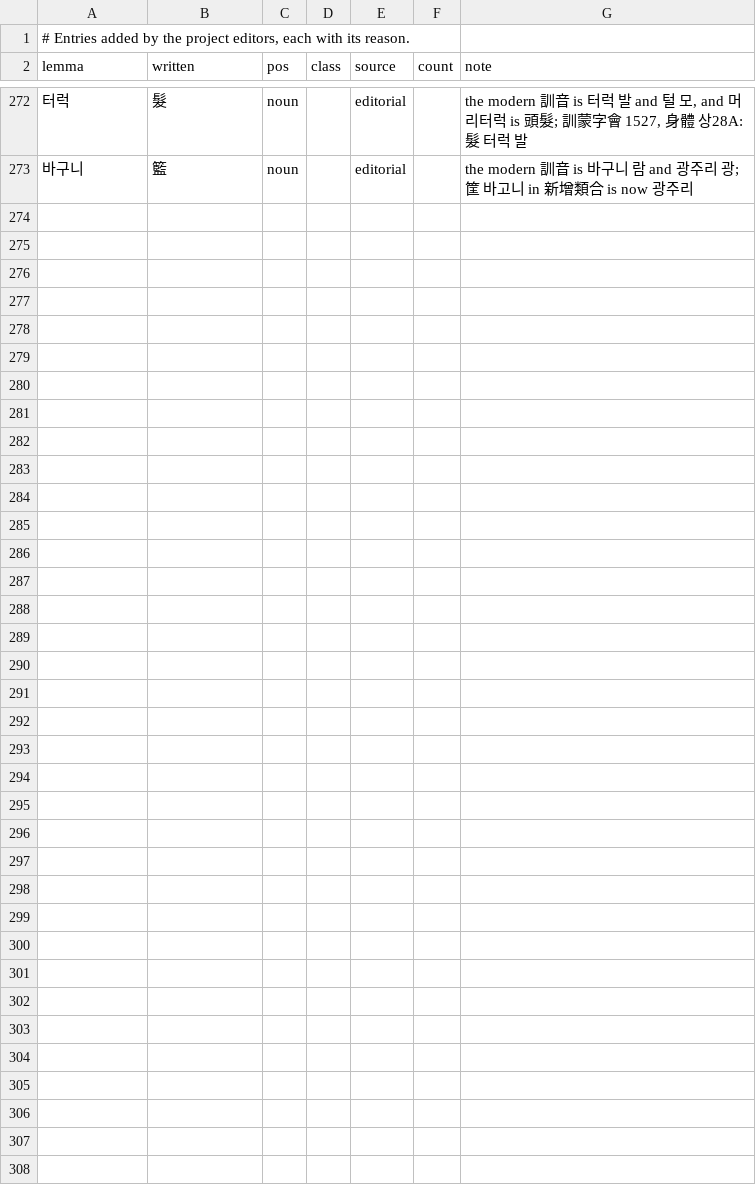
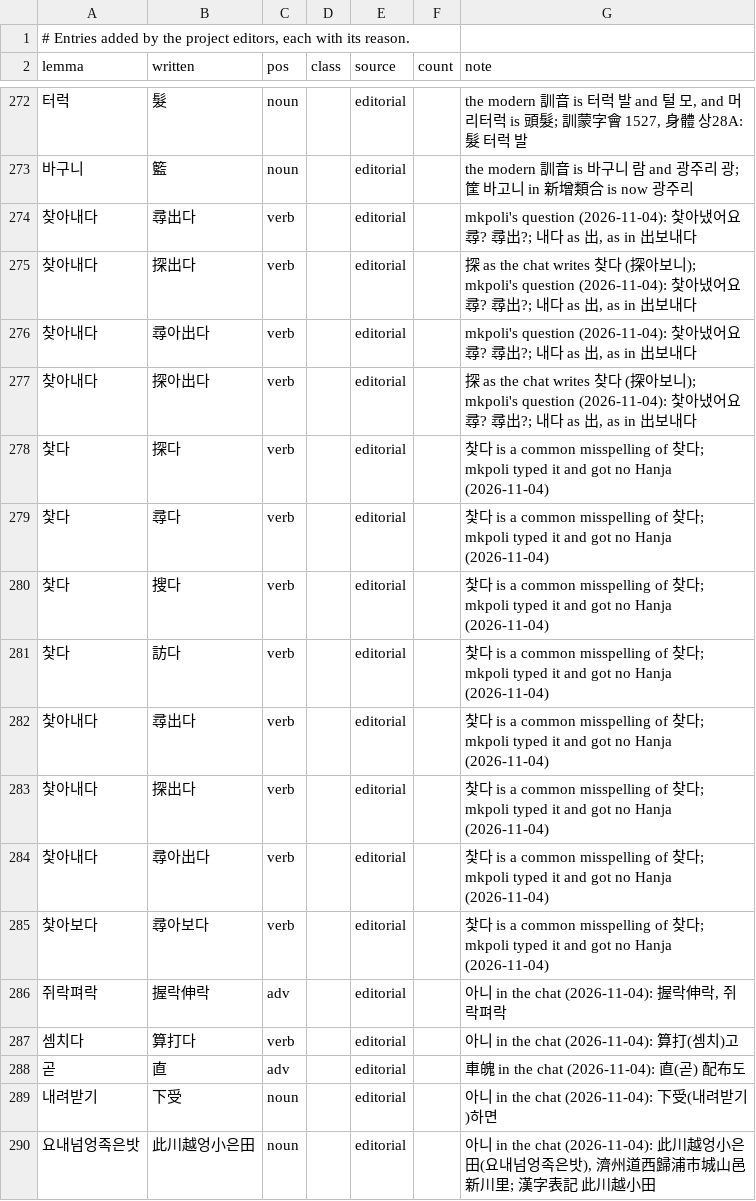
Before and after one commit to mkpoli/seokdok, a TSV file: dict/editorial.tsv, drawn as a sheet; only a part is shown, gaps mark what is left out; the diff names each change by its address in the sheet, - before the commit and + after, or states it on an @@ line.

Commit message:
feat(dict): add 찾아내다, 찿다 and readings from the chat

```diff
--- a/dict/editorial.tsv
+++ b/dict/editorial.tsv
+row 274: 찾아내다 | 尋出다 | verb |  | editorial |  | mkpoli's question (2026-11-04): 찿아냈어요 尋? 尋出?; 내다 as 出, as in 出보내다
+row 275: 찾아내다 | 探出다 | verb |  | editorial |  | 探 as the chat writes 찾다 (探아보니); mkpoli's question (2026-11-04): 찿아냈어요 尋? 尋出?; 내다 as 出, as in 出보내다
+row 276: 찾아내다 | 尋아出다 | verb |  | editorial |  | mkpoli's question (2026-11-04): 찿아냈어요 尋? 尋出?; 내다 as 出, as in 出보내다
+row 277: 찾아내다 | 探아出다 | verb |  | editorial |  | 探 as the chat writes 찾다 (探아보니); mkpoli's question (2026-11-04): 찿아냈어요 尋? 尋出?; 내다 as 出, as in 出보내다
+row 278: 찿다 | 探다 | verb |  | editorial |  | 찿다 is a common misspelling of 찾다; mkpoli typed it and got no Hanja (2026-11-04)
+row 279: 찿다 | 尋다 | verb |  | editorial |  | 찿다 is a common misspelling of 찾다; mkpoli typed it and got no Hanja (2026-11-04)
+row 280: 찿다 | 搜다 | verb |  | editorial |  | 찿다 is a common misspelling of 찾다; mkpoli typed it and got no Hanja (2026-11-04)
+row 281: 찿다 | 訪다 | verb |  | editorial |  | 찿다 is a common misspelling of 찾다; mkpoli typed it and got no Hanja (2026-11-04)
+row 282: 찿아내다 | 尋出다 | verb |  | editorial |  | 찿다 is a common misspelling of 찾다; mkpoli typed it and got no Hanja (2026-11-04)
+row 283: 찿아내다 | 探出다 | verb |  | editorial |  | 찿다 is a common misspelling of 찾다; mkpoli typed it and got no Hanja (2026-11-04)
+row 284: 찿아내다 | 尋아出다 | verb |  | editorial |  | 찿다 is a common misspelling of 찾다; mkpoli typed it and got no Hanja (2026-11-04)
+row 285: 찿아보다 | 尋아보다 | verb |  | editorial |  | 찿다 is a common misspelling of 찾다; mkpoli typed it and got no Hanja (2026-11-04)
+row 286: 쥐락펴락 | 握락伸락 | adv |  | editorial |  | 아니 in the chat (2026-11-04): 握락伸락, 쥐락펴락
+row 287: 셈치다 | 算打다 | verb |  | editorial |  | 아니 in the chat (2026-11-04): 算打(셈치)고
+row 288: 곧 | 直 | adv |  | editorial |  | 車魄 in the chat (2026-11-04): 直(곧) 配布도
+row 289: 내려받기 | 下受 | noun |  | editorial |  | 아니 in the chat (2026-11-04): 下受(내려받기)하면
+row 290: 요내넘엉족은밧 | 此川越엉小은田 | noun |  | editorial |  | 아니 in the chat (2026-11-04): 此川越엉小은田(요내넘엉족은밧), 濟州道西歸浦市城山邑新川里; 漢字表記 此川越小田
```
Also changed, not shown: 1 other file.
